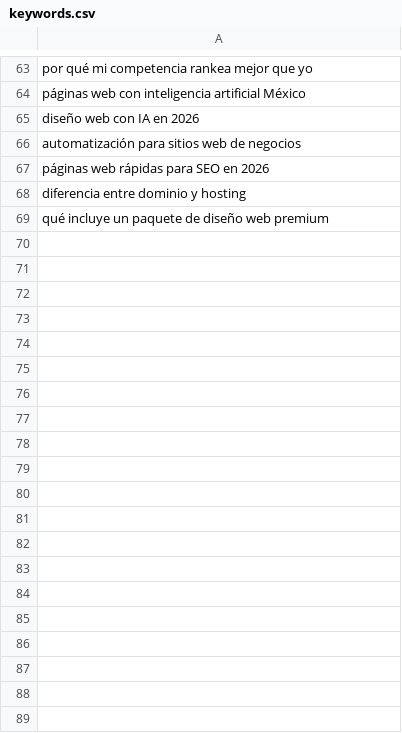
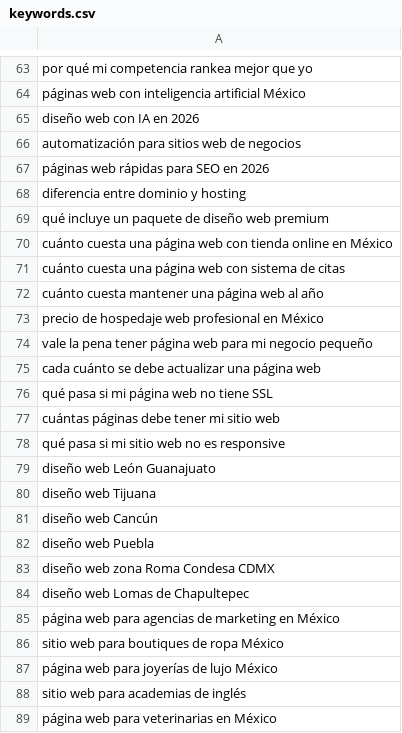
Before and after one commit to DiegoSandia/weblynmx-home, a CSV file: scripts/keywords.csv, drawn as a sheet; only a part is shown, gaps mark what is left out; the diff covers the shown part only; the diff names each change by its address in the sheet, - before the commit and + after, or states it on an @@ line.

Commit message:
blog: agregar 33 keywords estratégicas long-tail y de alta intención

```diff
--- a/scripts/keywords.csv
+++ b/scripts/keywords.csv
+row 70: cuánto cuesta una página web con tienda online en México
+row 71: cuánto cuesta una página web con sistema de citas
+row 72: cuánto cuesta mantener una página web al año
+row 73: precio de hospedaje web profesional en México
+row 74: vale la pena tener página web para mi negocio pequeño
+row 75: cada cuánto se debe actualizar una página web
+row 76: qué pasa si mi página web no tiene SSL
+row 77: cuántas páginas debe tener mi sitio web
+row 78: qué pasa si mi sitio web no es responsive
+row 79: diseño web León Guanajuato
+row 80: diseño web Tijuana
+row 81: diseño web Cancún
+row 82: diseño web Puebla
+row 83: diseño web zona Roma Condesa CDMX
+row 84: diseño web Lomas de Chapultepec
+row 85: página web para agencias de marketing en México
+row 86: sitio web para boutiques de ropa México
+row 87: página web para joyerías de lujo México
+row 88: sitio web para academias de inglés
+row 89: página web para veterinarias en México
```
Also changed, not shown: 15 added rows elsewhere in this file.
